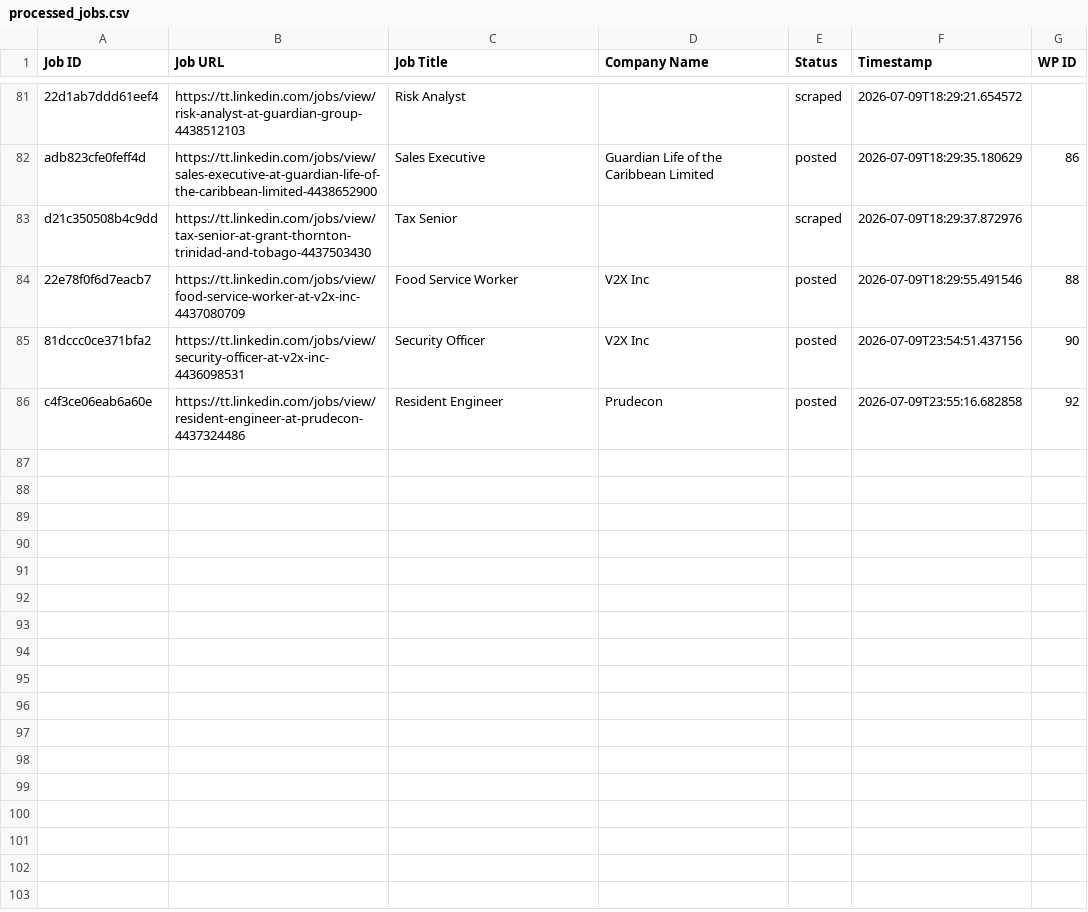
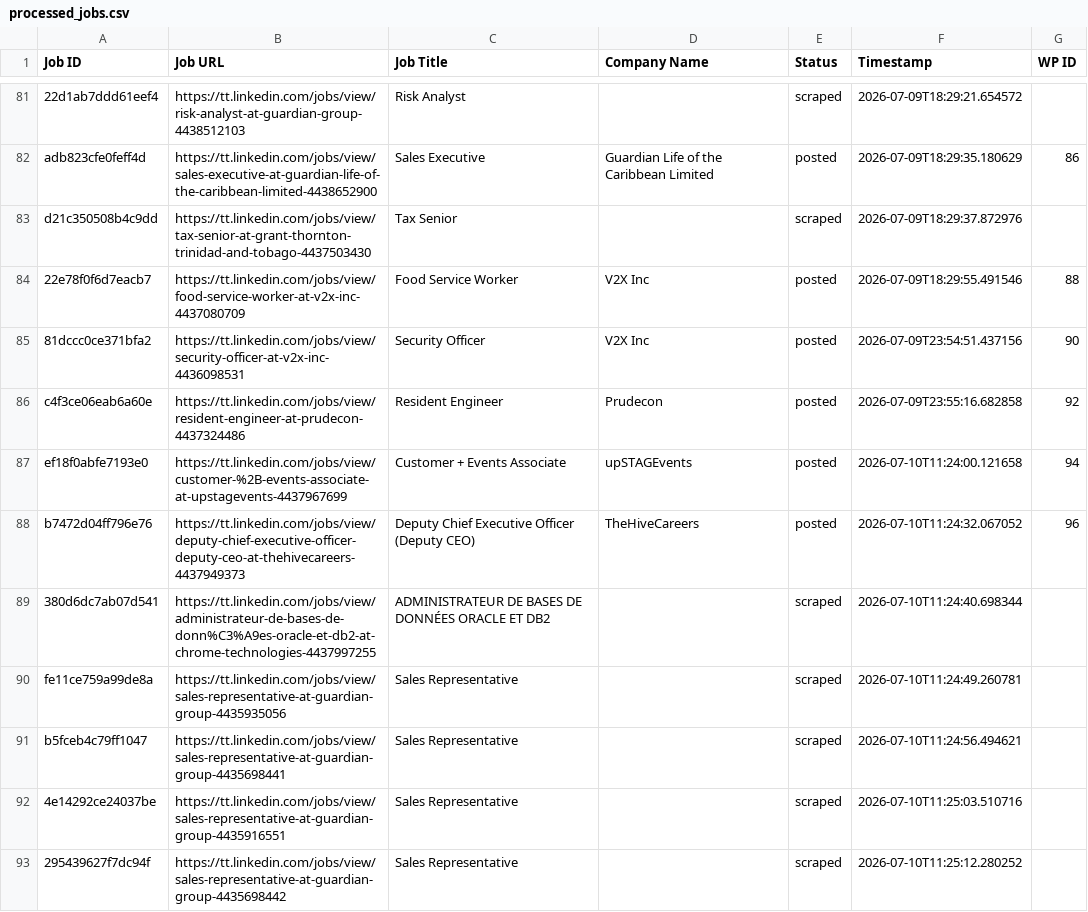
Before and after one commit to mimusdesign/tt, a CSV file: processed_jobs.csv, drawn as a sheet; only a part is shown, gaps mark what is left out; the diff names each change by its address in the sheet, - before the commit and + after, or states it on an @@ line.

```diff
--- a/processed_jobs.csv
+++ b/processed_jobs.csv
+row 87: ef18f0abfe7193e0 | https://tt.linkedin.com/jobs/view/customer-%2B-events-associate-at-upstagevents-4437967699 | Customer + Events Associate | upSTAGEvents | posted | 2026-07-10T11:24:00.121658 | 94
+row 88: b7472d04ff796e76 | https://tt.linkedin.com/jobs/view/deputy-chief-executive-officer-deputy-ceo-at-thehivecareers-4437949373 | Deputy Chief Executive Officer (Deputy CEO) | TheHiveCareers | posted | 2026-07-10T11:24:32.067052 | 96
+row 89: 380d6dc7ab07d541 | https://tt.linkedin.com/jobs/view/administrateur-de-bases-de-donn%C3%A9es-oracle-et-db2-at-chrome-technologies-4437997255 | ADMINISTRATEUR DE BASES DE DONNÉES ORACLE ET DB2 |  | scraped | 2026-07-10T11:24:40.698344
+row 90: fe11ce759a99de8a | https://tt.linkedin.com/jobs/view/sales-representative-at-guardian-group-4435935056 | Sales Representative |  | scraped | 2026-07-10T11:24:49.260781
+row 91: b5fceb4c79ff1047 | https://tt.linkedin.com/jobs/view/sales-representative-at-guardian-group-4435698441 | Sales Representative |  | scraped | 2026-07-10T11:24:56.494621
+row 92: 4e14292ce24037be | https://tt.linkedin.com/jobs/view/sales-representative-at-guardian-group-4435916551 | Sales Representative |  | scraped | 2026-07-10T11:25:03.510716
+row 93: 295439627f7dc94f | https://tt.linkedin.com/jobs/view/sales-representative-at-guardian-group-4435698442 | Sales Representative |  | scraped | 2026-07-10T11:25:12.280252
```
